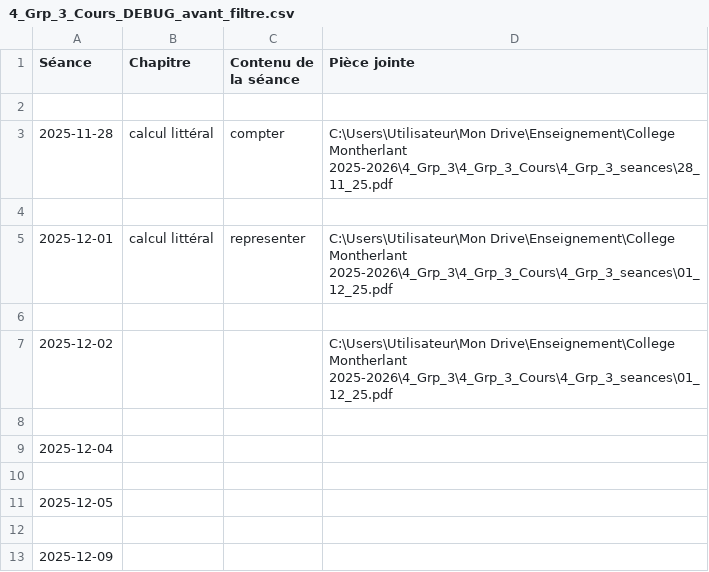
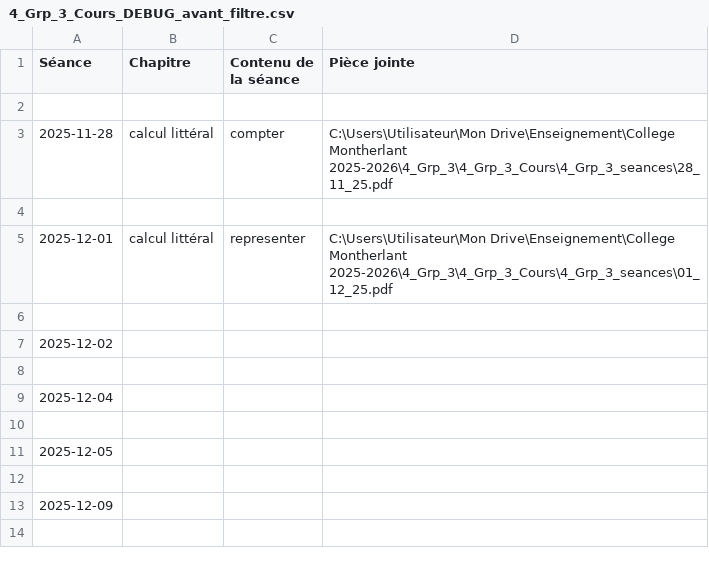
Before and after one commit to EnseignementMath/cours-de-maths, a CSV file: docs/progressions/College Montherlant 2025-2026/4_Grp_3_Cours_DEBUG_avant_filtre.csv, drawn as a sheet; only a part is shown; the shorter side is filled out with more unchanged rows.

```diff
--- a/docs/progressions/College Montherlant 2025-2026/4_Grp_3_Cours_DEBUG_avant_filtre.csv
+++ b/docs/progressions/College Montherlant 2025-2026/4_Grp_3_Cours_DEBUG_avant_filtre.csv
@@ -6,3 +6,3 @@ Séance,Chapitre,Contenu de la séance,Pièce jointe
 
-2025-12-02,,,C:\Users\Utilisateur\Mon Drive\Enseignement\College Montherlant 2025-2026\4_Grp_3\4_Grp_3_Cours\4_Grp_3_seances\01_12_25.pdf
+2025-12-02,,,
 
```
Also changed, not shown: docs/progressions/College Montherlant 2025-2026/4_Grp_3_Cours_DEBUG_apres_filtre.csv, 2 other files.
